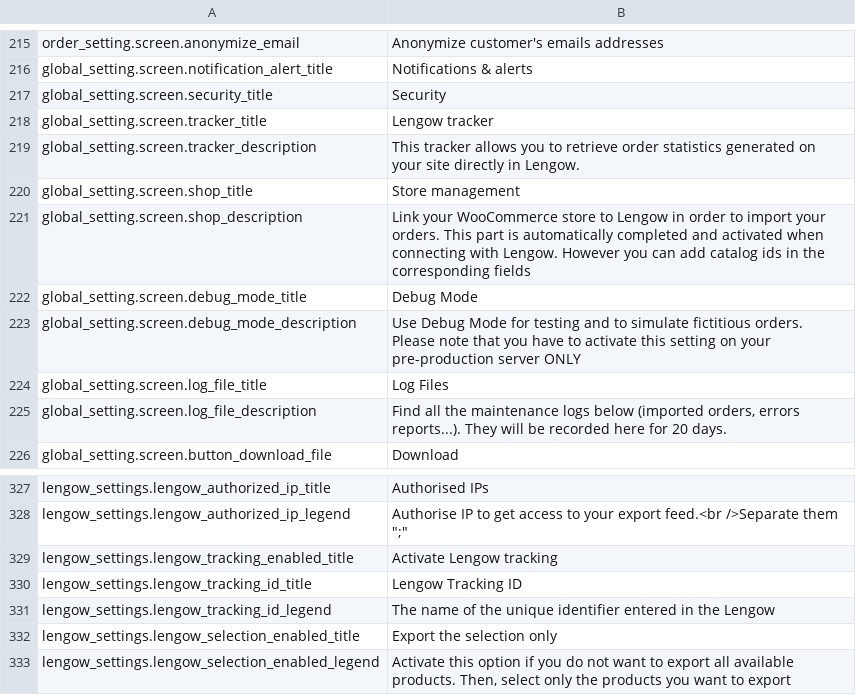
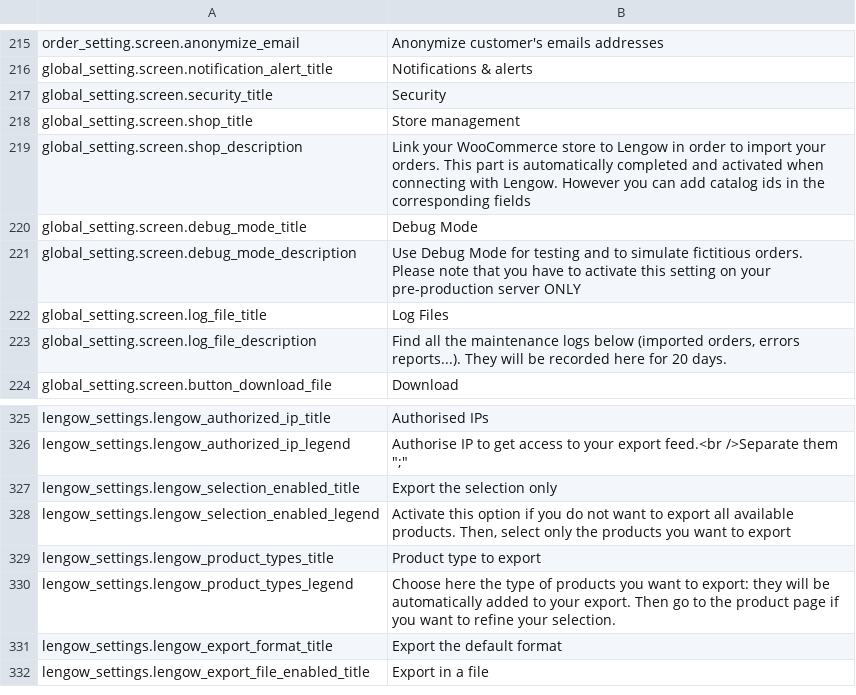
Before and after one commit to lengow/plugin-woocommerce, a CSV file: translations/en_GB.csv, drawn as a sheet; only a part is shown, gaps mark what is left out; the shorter side is filled out with more unchanged rows.

```diff
--- a/translations/en_GB.csv
+++ b/translations/en_GB.csv
@@ -217,4 +217,2 @@ global_setting.screen.notification_alert_title|Notifications & alerts
 global_setting.screen.security_title|Security
-global_setting.screen.tracker_title|Lengow tracker
-global_setting.screen.tracker_description|This tracker allows you to retrieve order statistics generated on your site directly in Lengow.
 global_setting.screen.shop_title|Store management
@@ -328,5 +326,2 @@ lengow_settings.lengow_authorized_ip_title|Authorised IPs
 lengow_settings.lengow_authorized_ip_legend|Authorise IP to get access to your export feed.<br />Separate them ";"
-lengow_settings.lengow_tracking_enabled_title|Activate Lengow tracking
-lengow_settings.lengow_tracking_id_title|Lengow Tracking ID
-lengow_settings.lengow_tracking_id_legend|The name of the unique identifier entered in the Lengow
 lengow_settings.lengow_selection_enabled_title|Export the selection only
```
Also changed, not shown: translations/fr_FR.csv, 10 other files.
